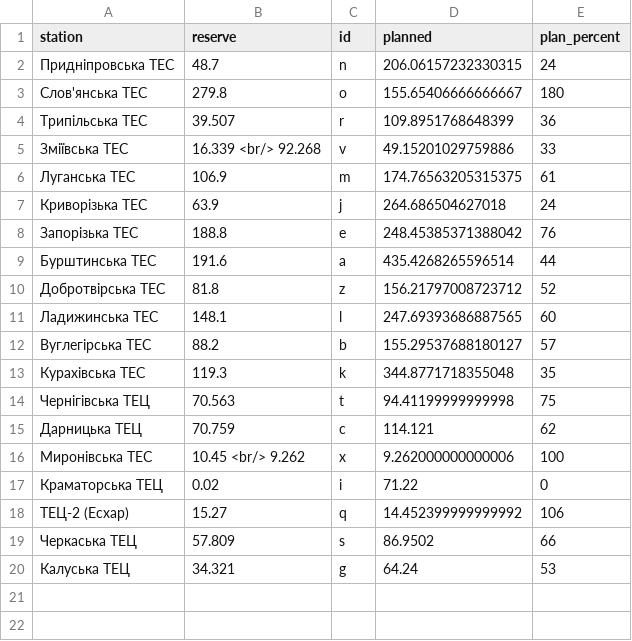
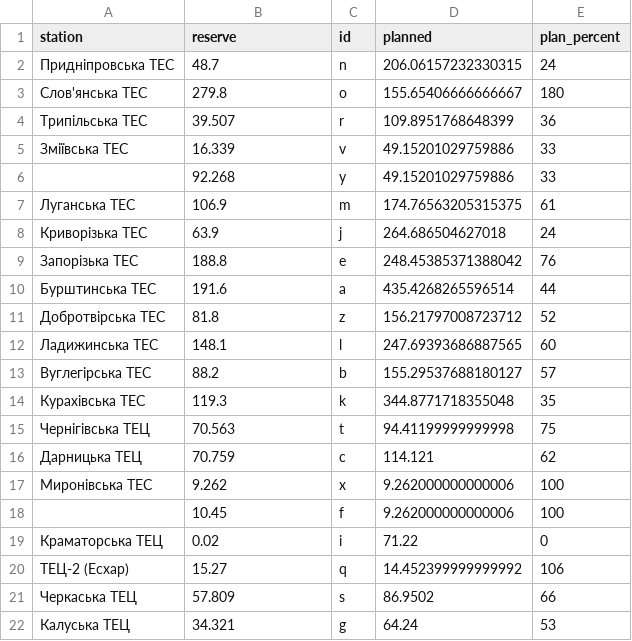
Before and after one commit to YevhDr/TES-map, a CSV file: data/station.csv, drawn as a sheet.

```diff
--- a/data/station.csv
+++ b/data/station.csv
@@ -4,3 +4,4 @@
 Трипільська ТЕС,39.507,r,109.8951768648399,36
-Зміївська ТЕС,16.339 <br/> 92.268,v,49.15201029759886,33
+Зміївська ТЕС,16.339,v,49.15201029759886,33
+,92.268,y,49.15201029759886,33
 Луганська ТЕС,106.9,m,174.76563205315375,61
@@ -15,3 +16,4 @@
 Дарницька ТЕЦ,70.759,c,114.121,62
-Миронівська ТЕС, 10.45 <br/> 9.262,x,9.262000000000006,100
+Миронівська ТЕС,9.262,x,9.262000000000006,100
+,10.45,f,9.262000000000006,100
 Краматорська ТЕЦ,0.02,i,71.22,0
```
Also changed, not shown: 6 other files.
